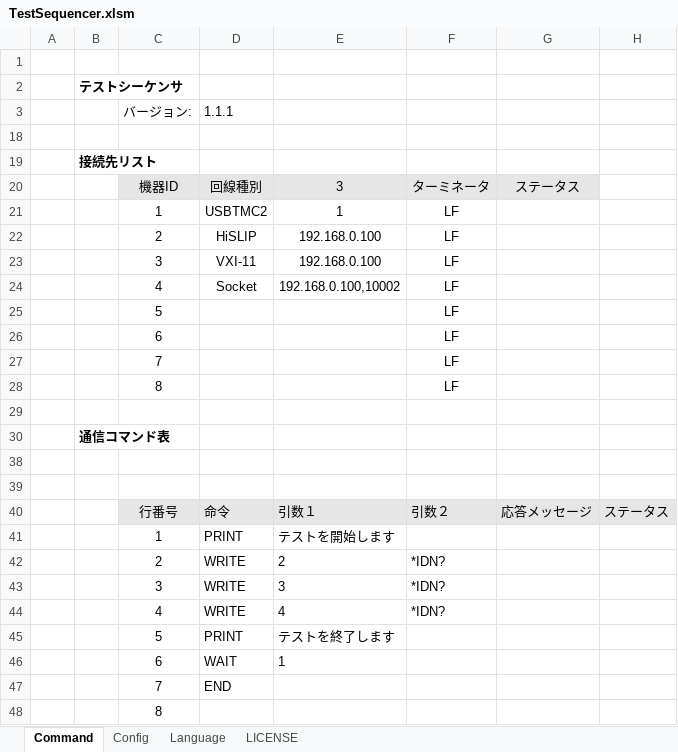
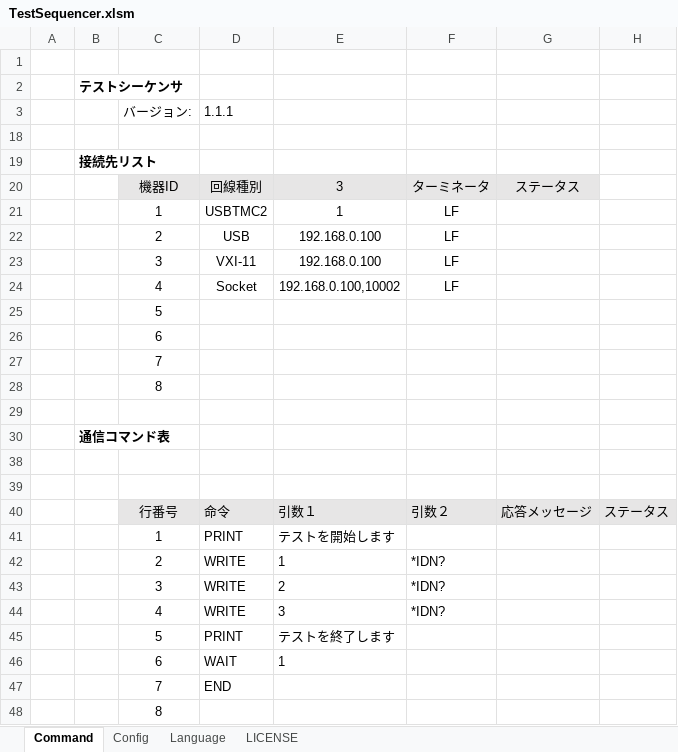
Before and after one commit to MitakaMakers/TestSequencer, an Excel workbook: bin/TestSequencer.xlsm, sheet Command, drawn as a sheet; only a part is shown; values as stored, in another font and other column widths than the file's, no borders; charts and pictures not drawn; the diff names each change by its address in the sheet, - before the commit and + after, or states it on an @@ line.

```diff
--- a/bin/TestSequencer.xlsm (sheet Command)
+++ b/bin/TestSequencer.xlsm (sheet Command)
-D22 (1.1.1): HiSLIP
+D22 (1.1.1): USB
-F25:F28: LF
+F25:F28: (empty)
-E42: 2
+E42: 1
-E43: 3
+E43: 2
-E44: 4
+E44: 3
```
Also changed, not shown: 4 other files.
